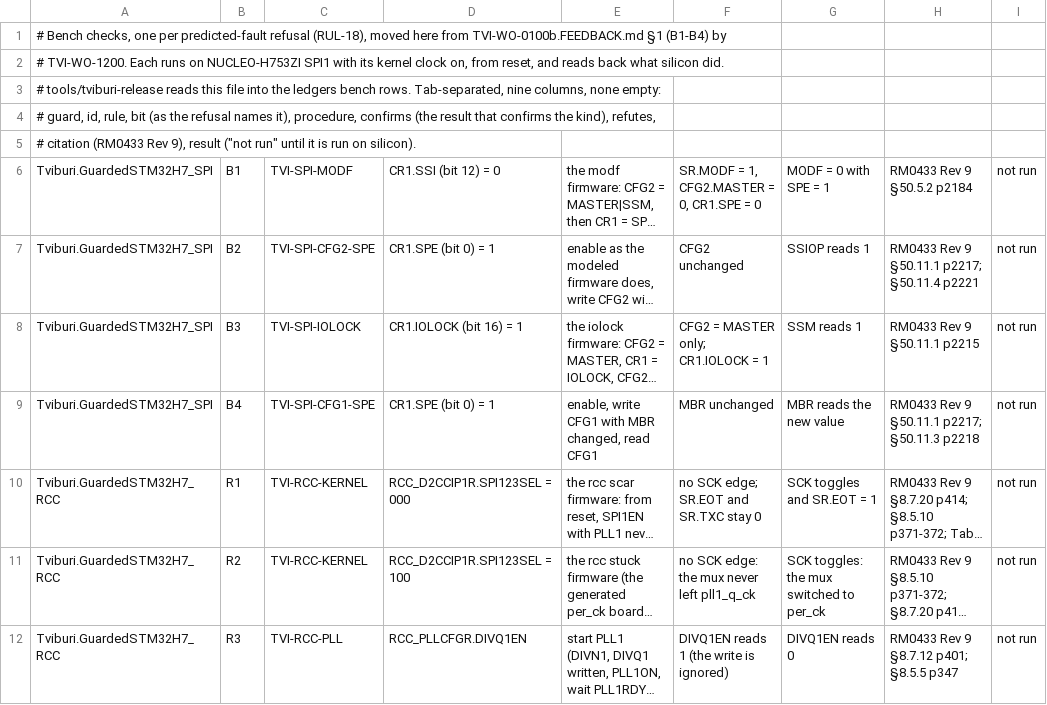
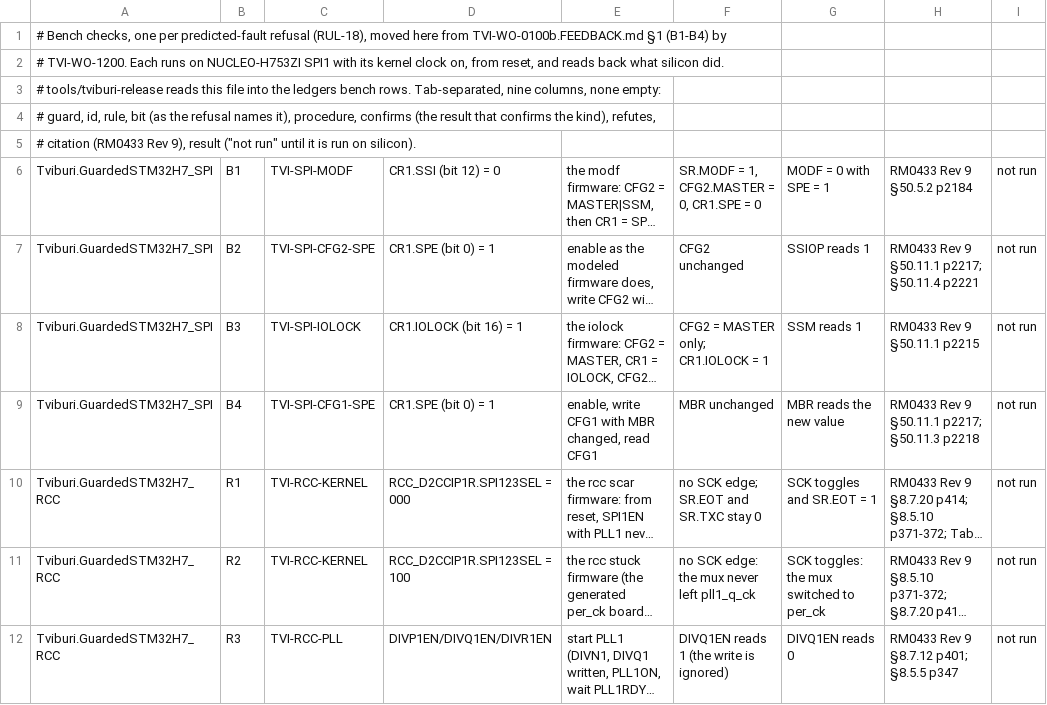
Before and after one commit to ClearForge-LLC/tviburi, a TSV file: model/bench-checks.tsv, drawn as a sheet; long unchanged cells end in …; the diff names each change by its address in the sheet, - before the commit and + after, or states it on an @@ line.

```diff
--- a/model/bench-checks.tsv
+++ b/model/bench-checks.tsv
-D12: RCC_PLLCFGR.DIVQ1EN
+D12: DIVP1EN/DIVQ1EN/DIVR1EN
```
Also changed, not shown: 6 other files.
